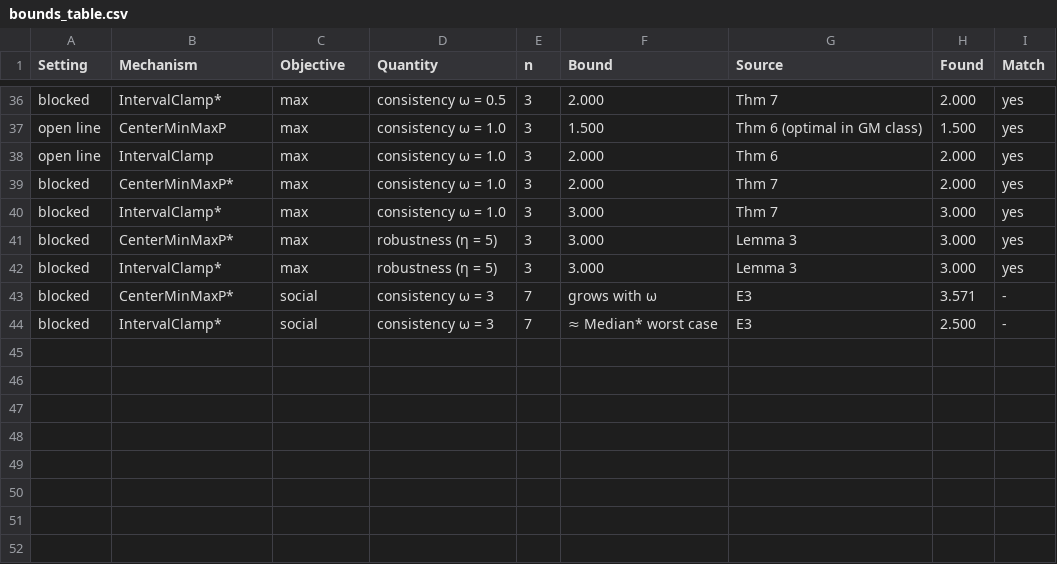
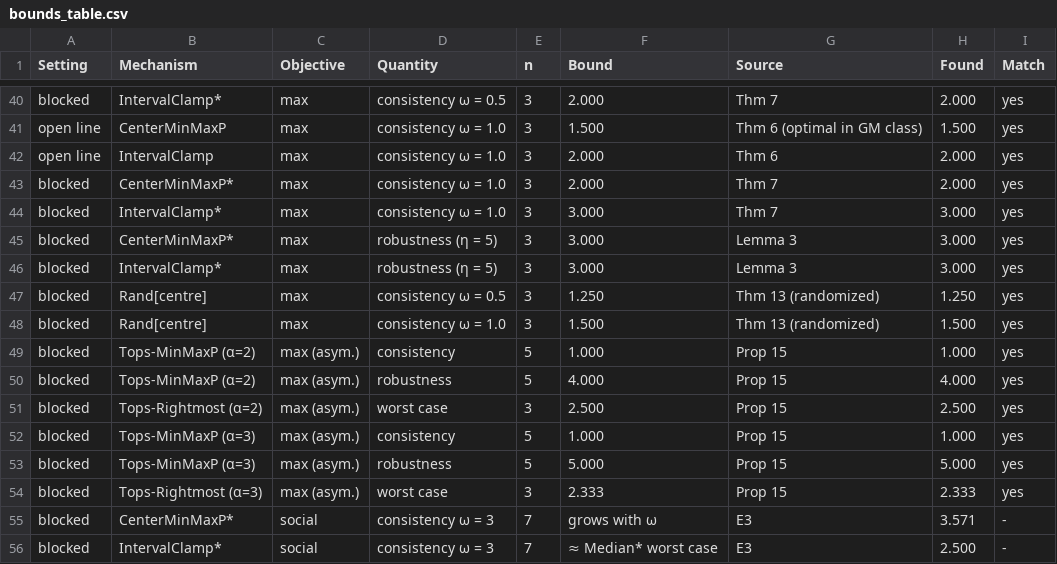
Before and after one commit to safffrron/StrategyProof-Facillity-Location, a CSV file: results/bounds_table.csv, drawn as a sheet; only a part is shown, gaps mark what is left out; the diff covers the shown part only; the diff names each change by its address in the sheet, - before the commit and + after, or states it on an @@ line.

Commit message:
research: asymmetric costs, conformal intervals, randomization; integrate Fang et al.
- E9: favourite-feasible-point (Tops) rules for asymmetric costs; tight
  bounds 2+alpha (Tops-MinMaxP robustness) and 2+1/alpha (Tops-Rightmost).
- E10: end-to-end conformal pipeline (split conformal, CQR) with
  gradient boosting; coverage, per-day certificates, tails, shift.
- E11: randomized snapping (1+eta, 1+omega/2) vs deterministic (1+2eta,
  1+omega); social-cost mixtures with the spike mechanism.
- Asymmetric objectives/optima; per-row feasible-set broadcasting fix.
- E6 now checks 52 bounds (all attained); E5 shows the exact frontier.
- docs: RESULTS rewritten (Thms 9-13, Props 14-16, status labels after
  reading Fang et al. 2025 in full); literature review updated; reading
  list adds Fang et al. and Tang et al.
- report: revised full version (14 pages) with new sections and proofs.

```diff
--- a/results/bounds_table.csv
+++ b/results/bounds_table.csv
+row 47: blocked | Rand[centre] | max | consistency ω = 0.5 | 3 | 1.250 | Thm 13 (randomized) | 1.250 | yes
+row 48: blocked | Rand[centre] | max | consistency ω = 1.0 | 3 | 1.500 | Thm 13 (randomized) | 1.500 | yes
+row 49: blocked | Tops-MinMaxP (α=2) | max (asym.) | consistency | 5 | 1.000 | Prop 15 | 1.000 | yes
+row 50: blocked | Tops-MinMaxP (α=2) | max (asym.) | robustness | 5 | 4.000 | Prop 15 | 4.000 | yes
+row 51: blocked | Tops-Rightmost (α=2) | max (asym.) | worst case | 3 | 2.500 | Prop 15 | 2.500 | yes
+row 52: blocked | Tops-MinMaxP (α=3) | max (asym.) | consistency | 5 | 1.000 | Prop 15 | 1.000 | yes
+row 53: blocked | Tops-MinMaxP (α=3) | max (asym.) | robustness | 5 | 5.000 | Prop 15 | 5.000 | yes
+row 54: blocked | Tops-Rightmost (α=3) | max (asym.) | worst case | 3 | 2.333 | Prop 15 | 2.333 | yes
```
Also changed, not shown: 4 added rows and 22 edited cells elsewhere in this file, 24 other files.
